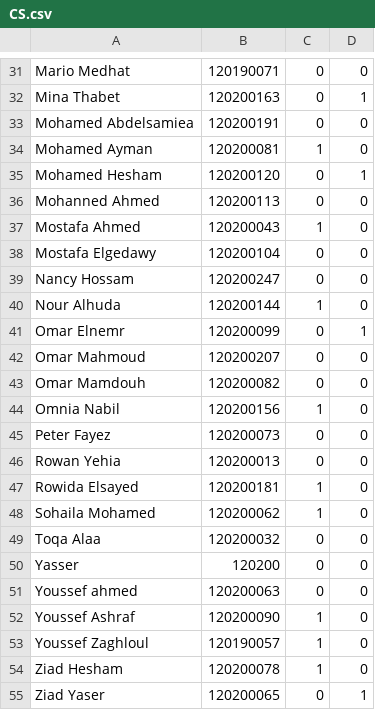
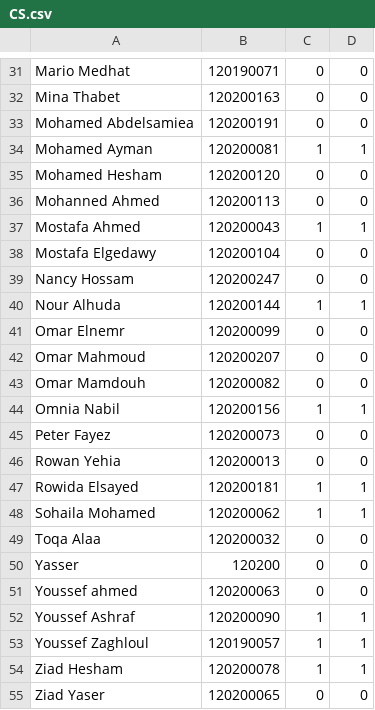
Before and after one commit to omarahmedelnemr/Attendance-Capture, a CSV file: Records/CS.csv, drawn as a sheet; only a part is shown, gaps mark what is left out; the diff covers the shown part only; the diff names each change by its address in the sheet, - before the commit and + after, or states it on an @@ line.

```diff
--- a/Records/CS.csv
+++ b/Records/CS.csv
-D32: 1
+D32: 0
-D34: 0
+D34: 1
-D35: 1
+D35: 0
-D37: 0
+D37: 1
-D40: 0
+D40: 1
-D41: 1
+D41: 0
-D44: 0
+D44: 1
-D47:D48: 0
+D47:D48: 1
-D52:D54: 0
+D52:D54: 1
-D55: 1
+D55: 0
```
Also changed, not shown: 13 edited cells elsewhere in this file, 21 other files.
